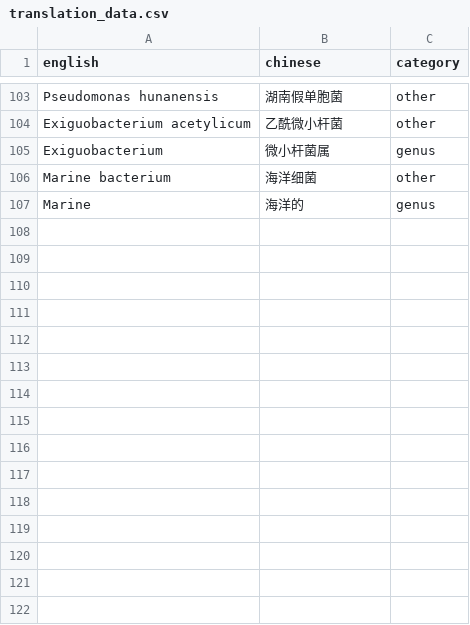
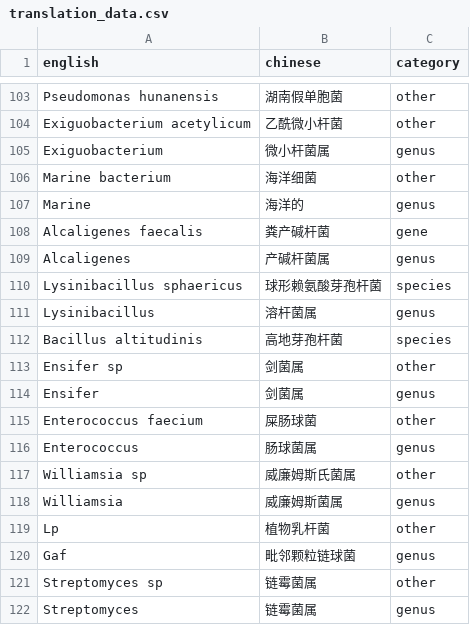
Before and after one commit to 913223599/NCBI_blast, a CSV file: translation_data.csv, drawn as a sheet; only a part is shown, gaps mark what is left out; the diff names each change by its address in the sheet, - before the commit and + after, or states it on an @@ line.

```diff
--- a/translation_data.csv
+++ b/translation_data.csv
+row 108: Alcaligenes faecalis | 粪产碱杆菌 | gene
+row 109: Alcaligenes | 产碱杆菌属 | genus
+row 110: Lysinibacillus sphaericus | 球形赖氨酸芽孢杆菌 | species
+row 111: Lysinibacillus | 溶杆菌属 | genus
+row 112: Bacillus altitudinis | 高地芽孢杆菌 | species
+row 113: Ensifer sp | 剑菌属 | other
+row 114: Ensifer | 剑菌属 | genus
+row 115: Enterococcus faecium | 屎肠球菌 | other
+row 116: Enterococcus | 肠球菌属 | genus
+row 117: Williamsia sp | 威廉姆斯氏菌属 | other
+row 118: Williamsia | 威廉姆斯菌属 | genus
+row 119: Lp | 植物乳杆菌 | other
+row 120: Gaf | 毗邻颗粒链球菌 | genus
+row 121: Streptomyces sp | 链霉菌属 | other
+row 122: Streptomyces | 链霉菌属 | genus
```
Also changed, not shown: 13 other files.
